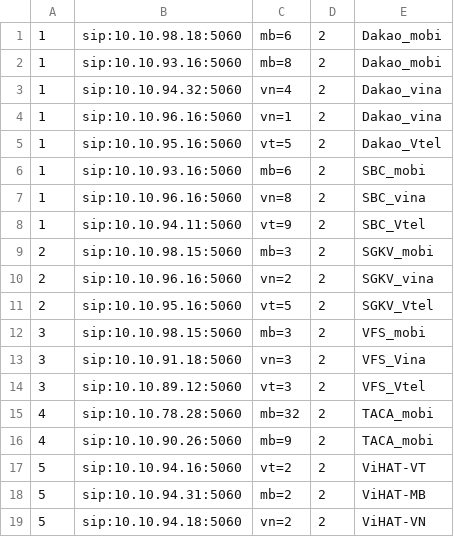
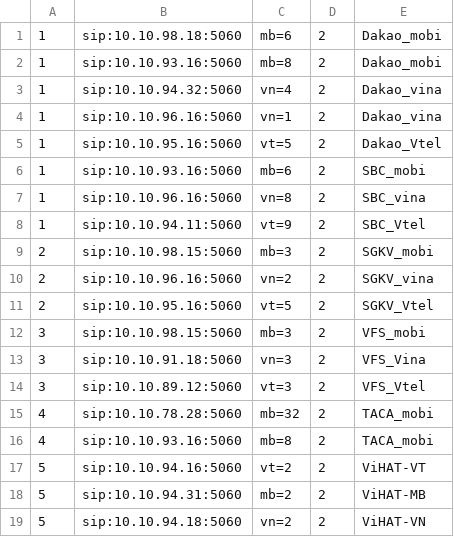
Before and after one commit to devops-itcs/CONFIG-CHANNEL-SIP-94.128, a CSV file: gsm.csv, drawn as a sheet.

Commit message:
Update gsm.csv

```diff
--- a/gsm.csv
+++ b/gsm.csv
@@ -15,3 +15,3 @@
 4,sip:10.10.78.28:5060,mb=32,2,TACA_mobi
-4,sip:10.10.90.26:5060,mb=9,2,TACA_mobi
+4,sip:10.10.93.16:5060,mb=8,2,TACA_mobi
 5,sip:10.10.94.16:5060,vt=2,2,ViHAT-VT
```
